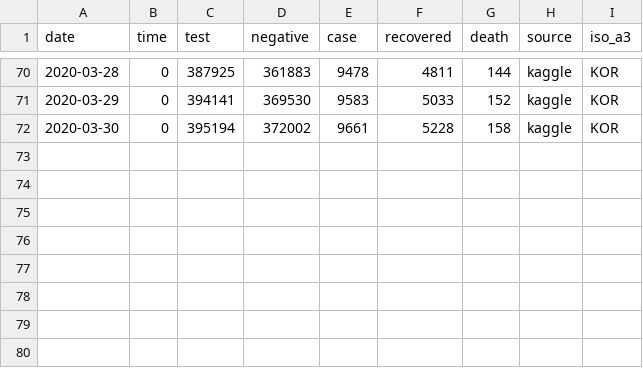
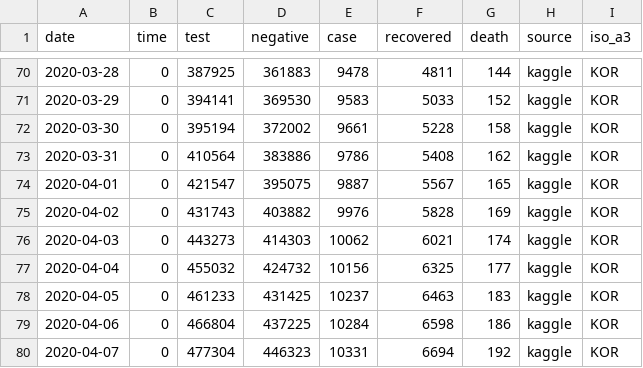
Before and after one commit to COVIDmodeling/covid19_data, a CSV file: data/kor/covid/kaggle_test-case-recovered-death_country_kor.csv, drawn as a sheet; only a part is shown, gaps mark what is left out.

```diff
--- a/data/kor/covid/kaggle_test-case-recovered-death_country_kor.csv
+++ b/data/kor/covid/kaggle_test-case-recovered-death_country_kor.csv
@@ -72 +72,9 @@ date,time,test,negative,case,recovered,death,source,iso_a3
 2020-03-30,0,395194,372002,9661,5228,158,kaggle,KOR
+2020-03-31,0,410564,383886,9786,5408,162,kaggle,KOR
+2020-04-01,0,421547,395075,9887,5567,165,kaggle,KOR
+2020-04-02,0,431743,403882,9976,5828,169,kaggle,KOR
+2020-04-03,0,443273,414303,10062,6021,174,kaggle,KOR
+2020-04-04,0,455032,424732,10156,6325,177,kaggle,KOR
+2020-04-05,0,461233,431425,10237,6463,183,kaggle,KOR
+2020-04-06,0,466804,437225,10284,6598,186,kaggle,KOR
+2020-04-07,0,477304,446323,10331,6694,192,kaggle,KOR
```
Also changed, not shown: data/kor/covid/kaggle_age-case-death_country_kor.csv, data/kor/covid/kaggle_case-recovered-death_province_kor.csv, 10 other files.
